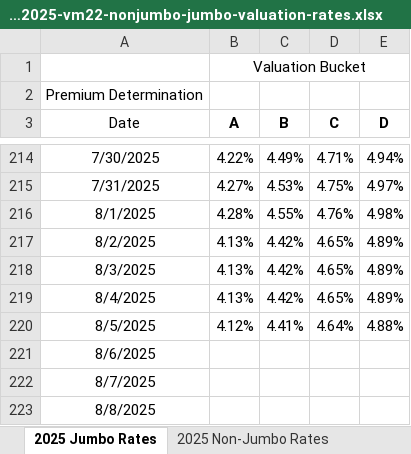
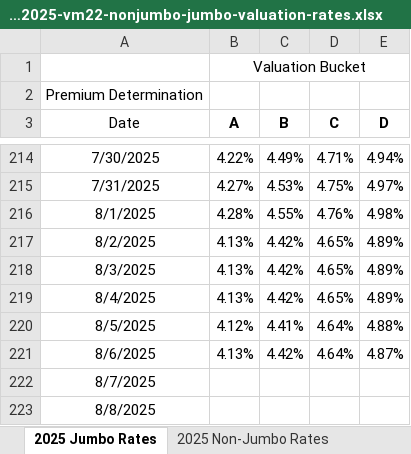
Before and after one commit to 5thgenfinance/5thgenfinance.github.io, an Excel workbook: docs/content_history/pbr-2025-vm22-nonjumbo-jumbo-valuation-rates.xlsx, sheet 2025 Jumbo Rates, drawn as a sheet; only a part is shown, gaps mark what is left out; values as stored, in another font and other column widths than the file's, no borders; the diff names each change by its address in the sheet, - before the commit and + after, or states it on an @@ line.

Commit message:
📊 Update NAIC content history - 2025-08-07

```diff
--- a/docs/content_history/pbr-2025-vm22-nonjumbo-jumbo-valuation-rates.xlsx (sheet 2025 Jumbo Rates)
+++ b/docs/content_history/pbr-2025-vm22-nonjumbo-jumbo-valuation-rates.xlsx (sheet 2025 Jumbo Rates)
-B221 (A): (empty)
+B221 (A): 4.13%
-C221 (B): (empty)
+C221 (B): 4.42%
-D221 (C): (empty)
+D221 (C): 4.64%
-E221 (D): (empty)
+E221 (D): 4.87%
```
Also changed, not shown: 1 other file.
